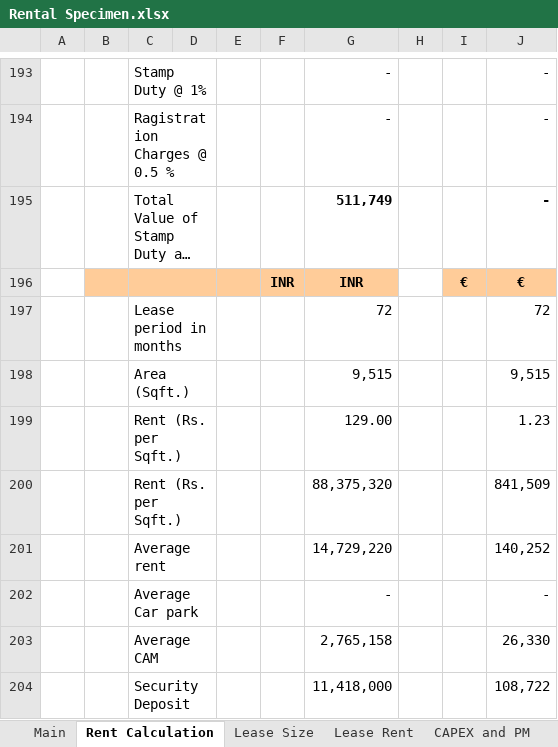
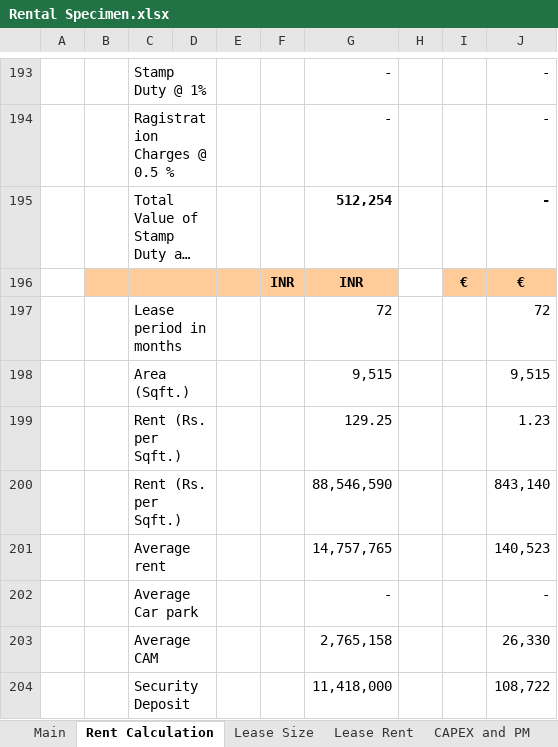
Before and after one commit to NarendraReddy077/rental-automation, an Excel workbook: artifacts/Rental Specimen.xlsx, sheet Rent Calculation, drawn as a sheet; only a part is shown, gaps mark what is left out; long unchanged cells end in …; values as stored, in another font and other column widths than the file's, no borders; removed rows and columns are numbered as before the commit, all else as after; the diff covers the shown part only; the diff names each change by its address in the sheet, - before the commit and + after, or states it on an @@ line.

Commit message:
...

```diff
--- a/artifacts/Rental Specimen.xlsx (sheet Rent Calculation)
+++ b/artifacts/Rental Specimen.xlsx (sheet Rent Calculation)
-G195: 511,749
+G195: 512,254
-G199: 129.00
+G199: 129.25
-row 200:  |  | Rent (Rs. per Sqft.) |  |  |  | 88,375,320 |  |  | 841,509
-row 201:  |  | Average rent |  |  |  | 14,729,220 |  |  | 140,252
+row 200:  |  | Rent (Rs. per Sqft.) |  |  |  | 88,546,590 |  |  | 843,140
+row 201:  |  | Average rent |  |  |  | 14,757,765 |  |  | 140,523
```
Also changed, not shown: 11 added rows, 11 removed rows and 27 edited cells elsewhere in this sheet, sheet Lease Size, sheet Lease Rent, formulas that keep their value, hidden cells.
